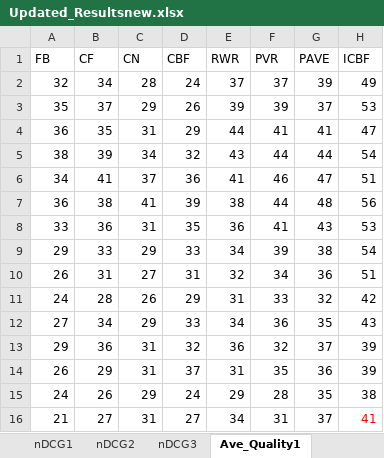
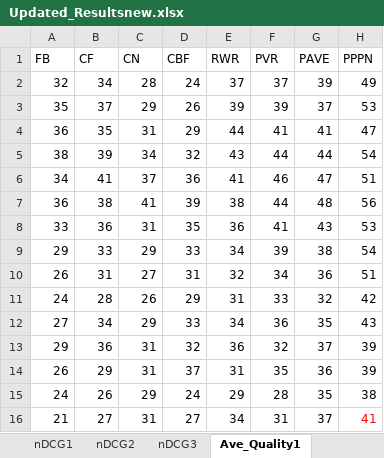
Before and after one commit to RTG8055/IIT-BHU, an Excel workbook: result-metric-I/Updated_Resultsnew.xlsx, sheet Ave_Quality1, drawn as a sheet; values as stored, in another font and other column widths than the file's, no borders; the diff names each change by its address in the sheet, - before the commit and + after, or states it on an @@ line.

```diff
--- a/result-metric-I/Updated_Resultsnew.xlsx (sheet Ave_Quality1)
+++ b/result-metric-I/Updated_Resultsnew.xlsx (sheet Ave_Quality1)
-H1: ICBF
+H1: PPPN
```
Also changed, not shown: sheet Ave-quality2, sheet nDCG2, sheet nDCG1, sheet precision2@k, sheet Precision1@k, 19 other files.
